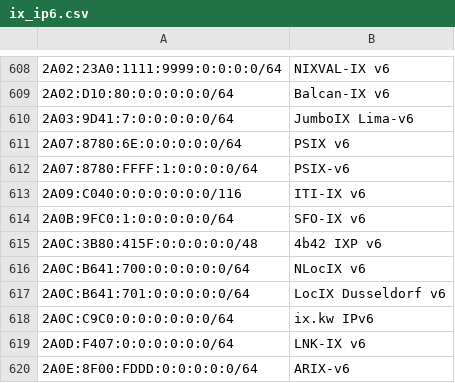
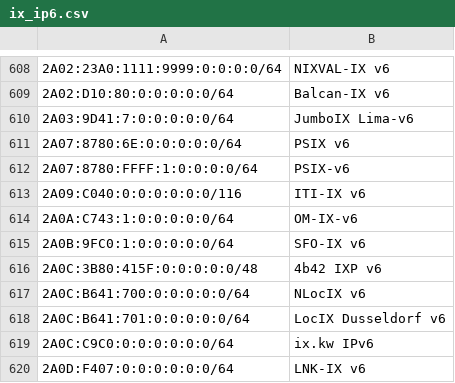
Before and after one commit to haensen/ix-networks, a CSV file: ix_ip6.csv, drawn as a sheet; only a part is shown, gaps mark what is left out; the shorter side is filled out with more unchanged rows; the diff names each change by its address in the sheet, - before the commit and + after, or states it on an @@ line.

```diff
--- a/ix_ip6.csv
+++ b/ix_ip6.csv
+row 614: 2A0A:C743:1:0:0:0:0:0/64 | OM-IX-v6
```
Also changed, not shown: ix_ip4.csv.
